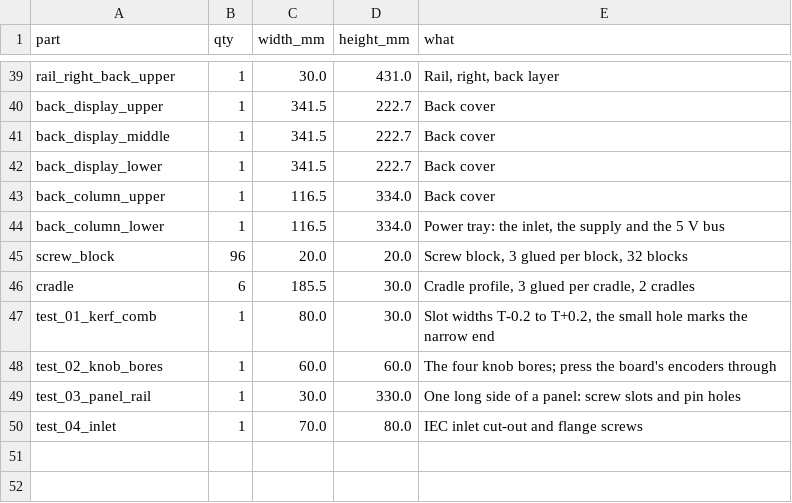
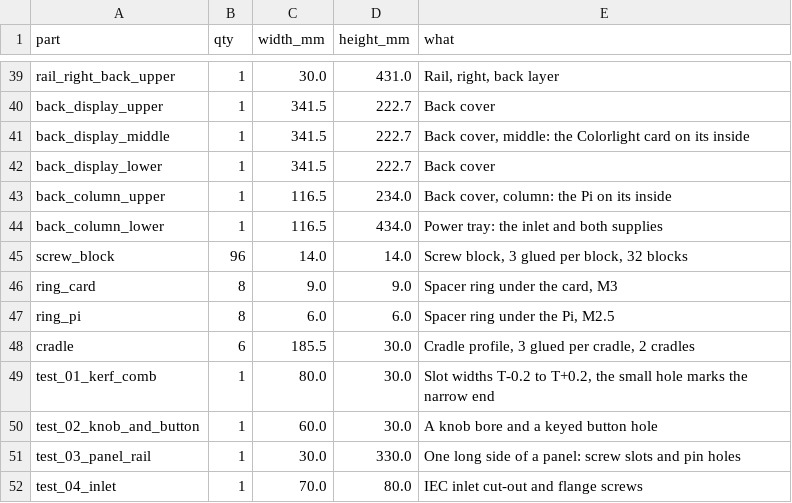
Before and after one commit to Patternflow-lab/Patternflow, a CSV file: hardware/case/remixes/big-2x2/parts/manifest.csv, drawn as a sheet; only a part is shown, gaps mark what is left out.

```diff
--- a/hardware/case/remixes/big-2x2/parts/manifest.csv
+++ b/hardware/case/remixes/big-2x2/parts/manifest.csv
@@ -40,10 +40,12 @@ rail_right_back_upper,1,30.0,431.0,"Rail, right, back layer"
 back_display_upper,1,341.5,222.7,"Back cover"
-back_display_middle,1,341.5,222.7,"Back cover"
+back_display_middle,1,341.5,222.7,"Back cover, middle: the Colorlight card on its inside"
 back_display_lower,1,341.5,222.7,"Back cover"
-back_column_upper,1,116.5,334.0,"Back cover"
-back_column_lower,1,116.5,334.0,"Power tray: the inlet, the supply and the 5 V bus"
-screw_block,96,20.0,20.0,"Screw block, 3 glued per block, 32 blocks"
+back_column_upper,1,116.5,234.0,"Back cover, column: the Pi on its inside"
+back_column_lower,1,116.5,434.0,"Power tray: the inlet and both supplies"
+screw_block,96,14.0,14.0,"Screw block, 3 glued per block, 32 blocks"
+ring_card,8,9.0,9.0,"Spacer ring under the card, M3"
+ring_pi,8,6.0,6.0,"Spacer ring under the Pi, M2.5"
 cradle,6,185.5,30.0,"Cradle profile, 3 glued per cradle, 2 cradles"
 test_01_kerf_comb,1,80.0,30.0,"Slot widths T-0.2 to T+0.2, the small hole marks the narrow end"
-test_02_knob_bores,1,60.0,60.0,"The four knob bores; press the board's encoders through"
+test_02_knob_and_button,1,60.0,30.0,"A knob bore and a keyed button hole"
 test_03_panel_rail,1,30.0,330.0,"One long side of a panel: screw slots and pin holes"
```
Also changed, not shown: hardware/case/remixes/big-2x2/sheets/manifest.csv, 56 other files.
